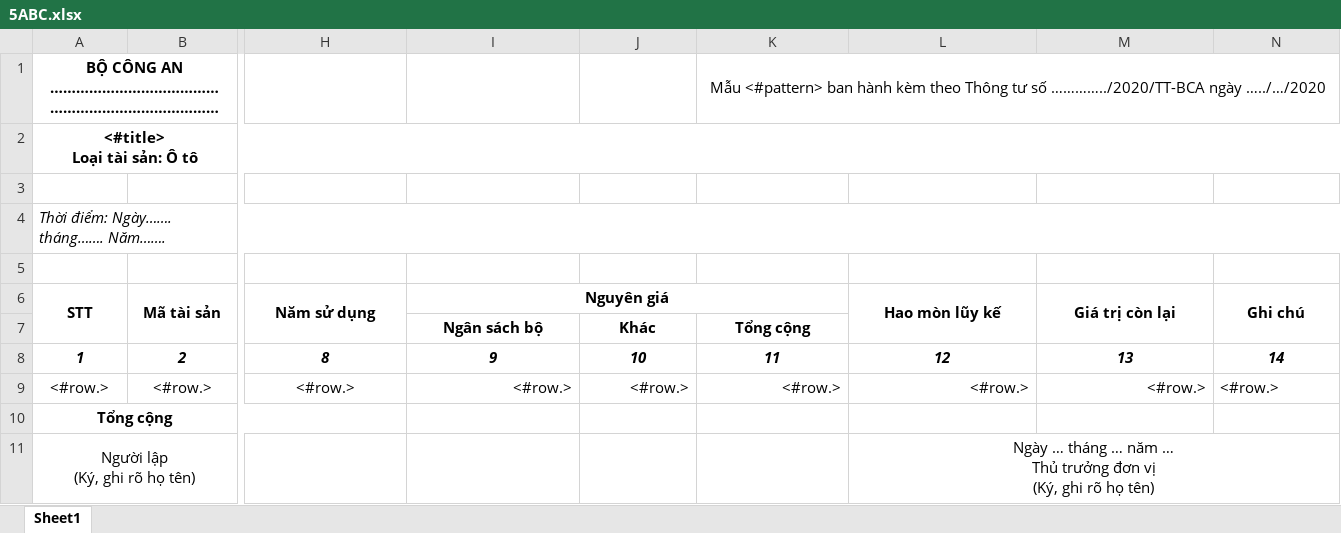
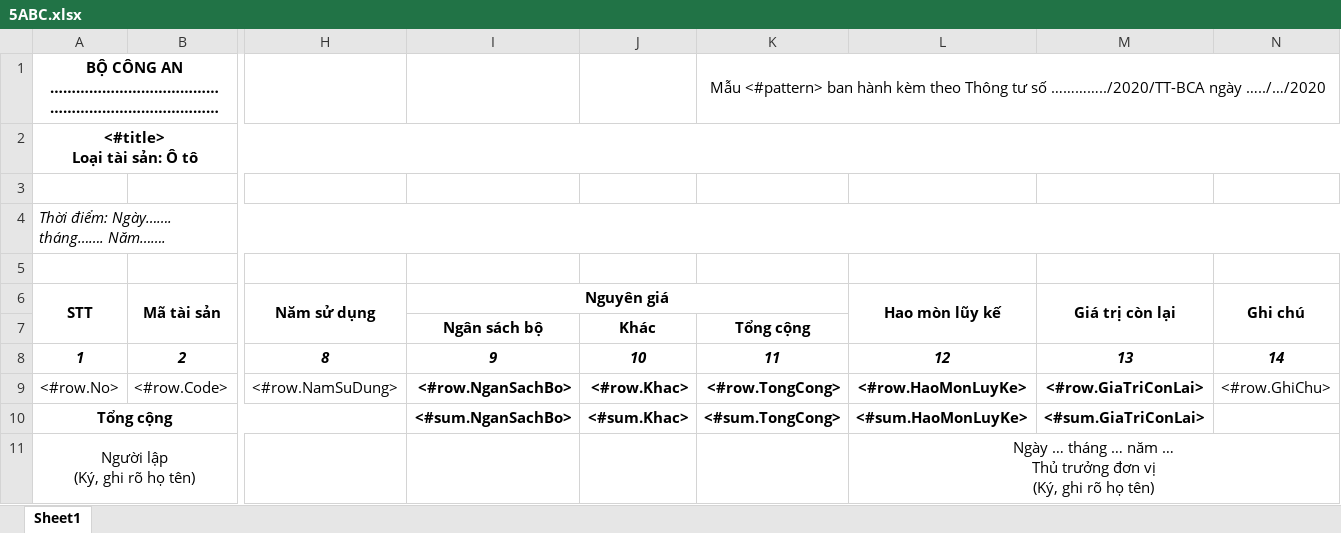
Before and after one commit to bacsiden/qlts, an Excel workbook: Source/DK.Web/ReportTemplates/5ABC.xlsx, sheet Sheet1, drawn as a sheet; only a part is shown, gaps mark what is left out; values as stored, in another font and other column widths than the file's, no borders; removed rows and columns are numbered as before the commit, all else as after; rows hold the shown columns only; the diff names each change by its address in the sheet, - before the commit and + after, or states it on an @@ line.

```diff
--- a/Source/DK.Web/ReportTemplates/5ABC.xlsx (sheet Sheet1)
+++ b/Source/DK.Web/ReportTemplates/5ABC.xlsx (sheet Sheet1)
-row 9: <#row.> | <#row.> | <#row.> | <#row.> | <#row.> | <#row.> | <#row.> | <#row.> | <#row.>
+row 9: <#row.No> | <#row.Code> | <#row.NamSuDung> | <#row.NganSachBo> | <#row.Khac> | <#row.TongCong> | <#row.HaoMonLuyKe> | <#row.GiaTriConLai> | <#row.GhiChu>
-I10 (Nguyên giá): (empty)
+I10 (Nguyên giá): <#sum.NganSachBo>
-J10: (empty)
+J10: <#sum.Khac>
-K10: (empty)
+K10: <#sum.TongCong>
-L10 (Hao mòn lũy kế): (empty)
+L10 (Hao mòn lũy kế): <#sum.HaoMonLuyKe>
-M10 (Giá trị còn lại): (empty)
+M10 (Giá trị còn lại): <#sum.GiaTriConLai>
```
Also changed, not shown: Source/DK.Web/ReportTemplates/2ABC.xlsx, Source/DK.Web/ReportTemplates/3AB.xlsx, 18 other files.
